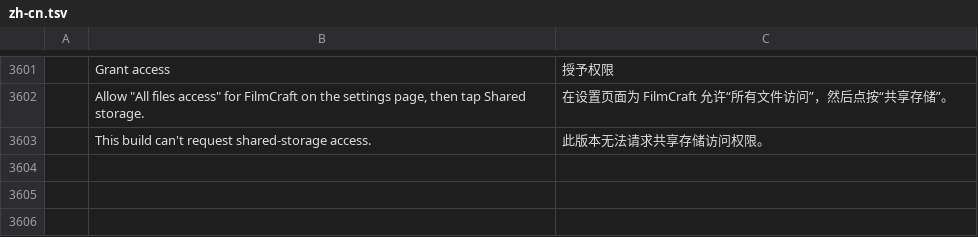
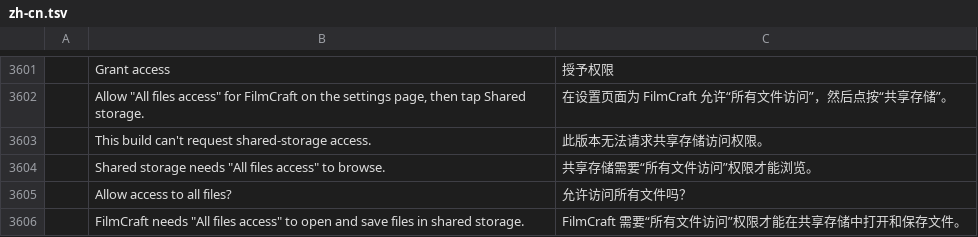
Before and after one commit to Kaedo17/filmcraft-mobile, a TSV file: crates/ui-egui/src/i18n/zh-cn.tsv, drawn as a sheet; only a part is shown, gaps mark what is left out; the diff names each change by its address in the sheet, - before the commit and + after, or states it on an @@ line.

```diff
--- a/crates/ui-egui/src/i18n/zh-cn.tsv
+++ b/crates/ui-egui/src/i18n/zh-cn.tsv
+row 3604:  | Shared storage needs "All files access" to browse. | 共享存储需要“所有文件访问”权限才能浏览。
+row 3605:  | Allow access to all files? | 允许访问所有文件吗？
+row 3606:  | FilmCraft needs "All files access" to open and save files in shared storage. | FilmCraft 需要“所有文件访问”权限才能在共享存储中打开和保存文件。
```
Also changed, not shown: crates/ui-egui/src/i18n/es.tsv, crates/ui-egui/src/i18n/ja.tsv, 15 other files.
